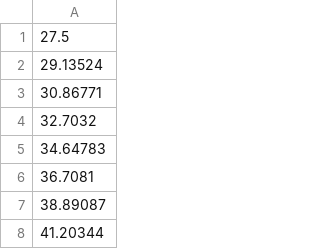
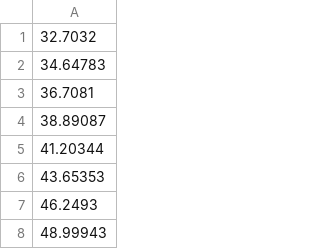
Before and after one commit to nicthib/MLAuVi, a CSV file: utils/PianoFreqs.csv, drawn as a sheet; only a part is shown; the shorter side is filled out with more unchanged rows.

```diff
--- a/utils/PianoFreqs.csv
+++ b/utils/PianoFreqs.csv
@@ -1,4 +1 @@
-27.5
-29.13524
-30.86771
 32.7032
```
Also changed, not shown: 19 other files.
